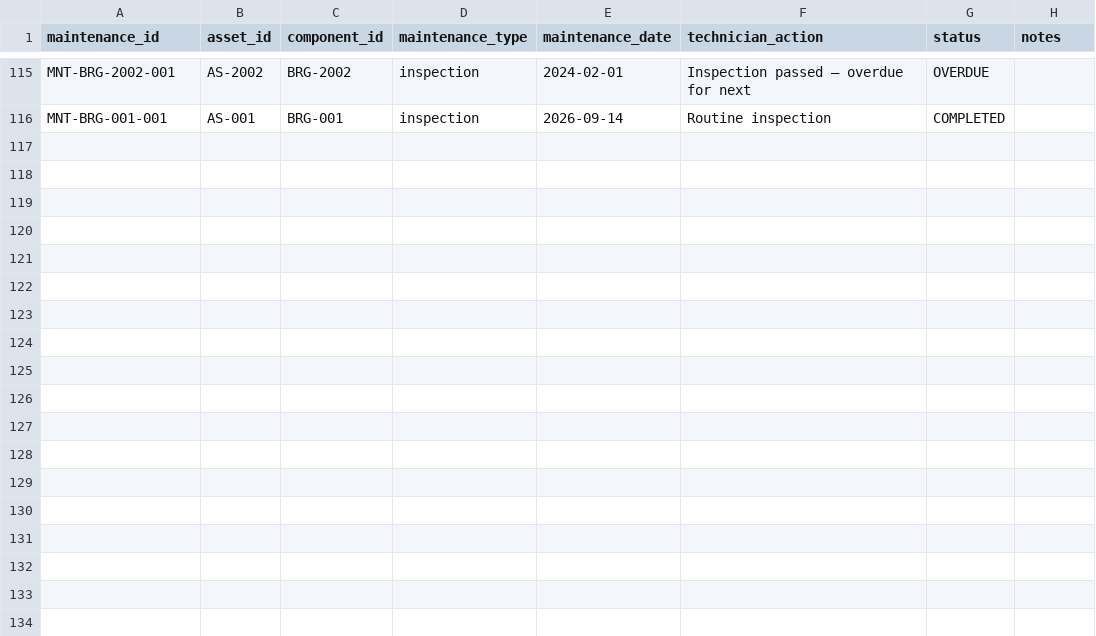
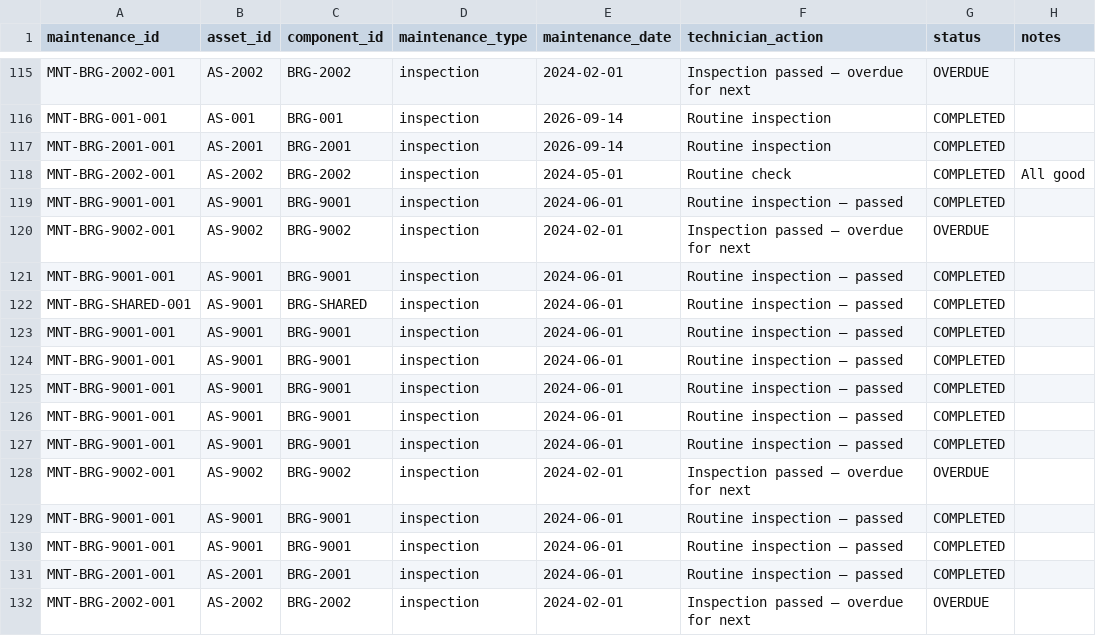
Before and after one commit to sp2816/bob-ai-hackathon-codecrafters, a CSV file: src/backend/member2_ml/data/maintenance_records.csv, drawn as a sheet; only a part is shown, gaps mark what is left out.

Commit message:
feat: integrate add asset mission readiness

```diff
--- a/src/backend/member2_ml/data/maintenance_records.csv
+++ b/src/backend/member2_ml/data/maintenance_records.csv
@@ -116 +116,17 @@ MNT-BRG-2002-001,AS-2002,BRG-2002,inspection,2024-02-01,Inspection passed — ov
 MNT-BRG-001-001,AS-001,BRG-001,inspection,2026-09-14,Routine inspection,COMPLETED,
+MNT-BRG-2001-001,AS-2001,BRG-2001,inspection,2026-09-14,Routine inspection,COMPLETED,
+MNT-BRG-2002-001,AS-2002,BRG-2002,inspection,2024-05-01,Routine check,COMPLETED,All good
+MNT-BRG-9001-001,AS-9001,BRG-9001,inspection,2024-06-01,Routine inspection — passed,COMPLETED,
+MNT-BRG-9002-001,AS-9002,BRG-9002,inspection,2024-02-01,Inspection passed — overdue for next,OVERDUE,
+MNT-BRG-9001-001,AS-9001,BRG-9001,inspection,2024-06-01,Routine inspection — passed,COMPLETED,
+MNT-BRG-SHARED-001,AS-9001,BRG-SHARED,inspection,2024-06-01,Routine inspection — passed,COMPLETED,
+MNT-BRG-9001-001,AS-9001,BRG-9001,inspection,2024-06-01,Routine inspection — passed,COMPLETED,
+MNT-BRG-9001-001,AS-9001,BRG-9001,inspection,2024-06-01,Routine inspection — passed,COMPLETED,
+MNT-BRG-9001-001,AS-9001,BRG-9001,inspection,2024-06-01,Routine inspection — passed,COMPLETED,
+MNT-BRG-9001-001,AS-9001,BRG-9001,inspection,2024-06-01,Routine inspection — passed,COMPLETED,
+MNT-BRG-9001-001,AS-9001,BRG-9001,inspection,2024-06-01,Routine inspection — passed,COMPLETED,
+MNT-BRG-9002-001,AS-9002,BRG-9002,inspection,2024-02-01,Inspection passed — overdue for next,OVERDUE,
+MNT-BRG-9001-001,AS-9001,BRG-9001,inspection,2024-06-01,Routine inspection — passed,COMPLETED,
+MNT-BRG-9001-001,AS-9001,BRG-9001,inspection,2024-06-01,Routine inspection — passed,COMPLETED,
+MNT-BRG-2001-001,AS-2001,BRG-2001,inspection,2024-06-01,Routine inspection — passed,COMPLETED,
+MNT-BRG-2002-001,AS-2002,BRG-2002,inspection,2024-02-01,Inspection passed — overdue for next,OVERDUE,
```
Also changed, not shown: src/backend/member2_ml/data/assets.csv, src/backend/member2_ml/data/components.csv, 5 other files.
